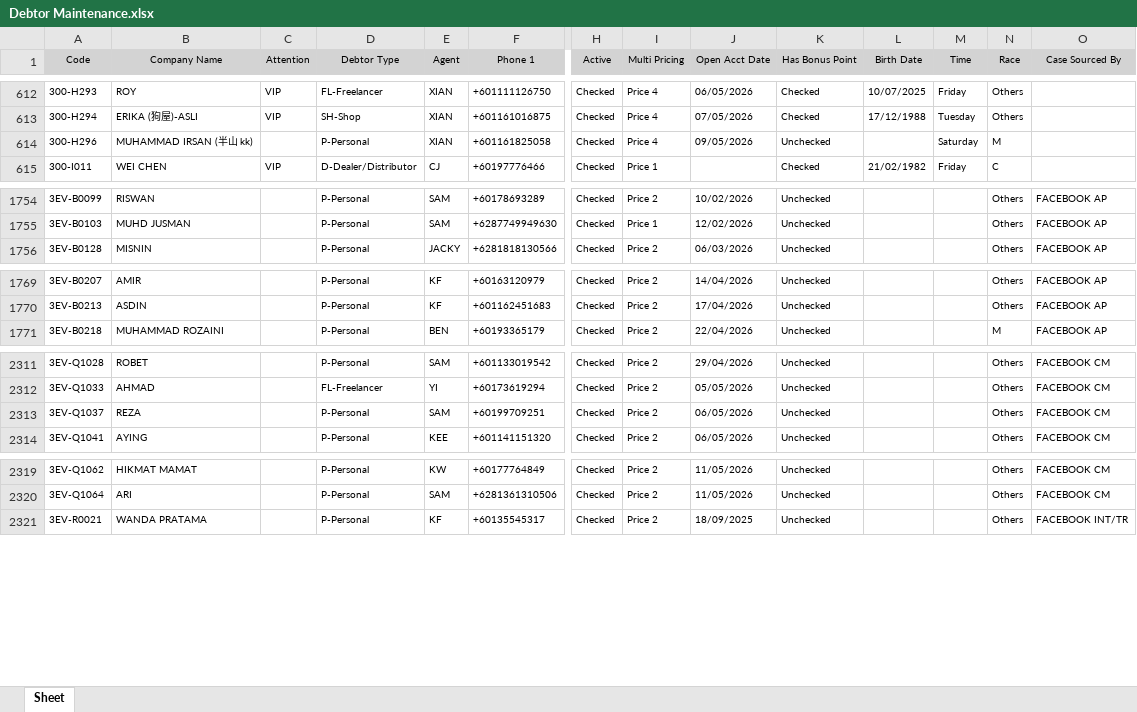
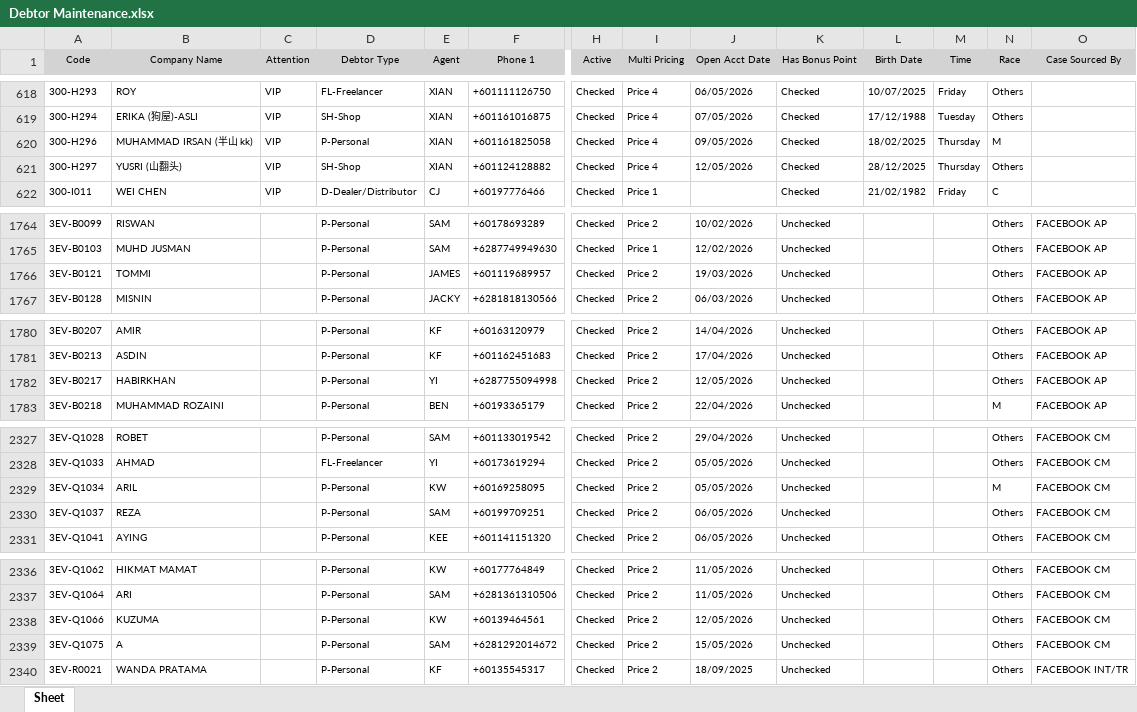
Before and after one commit to izfoo0121-lab/md-dashboard, an Excel workbook: Debtor Maintenance.xlsx, sheet Sheet, drawn as a sheet; only a part is shown, gaps mark what is left out; values as stored, in another font and other column widths than the file's, no borders; addresses are those after the commit; rows hold the shown columns only; the diff covers the shown part only; the diff names each change by its address in the sheet, - before the commit and + after, or states it on an @@ line.

```diff
--- a/Debtor Maintenance.xlsx (sheet Sheet)
+++ b/Debtor Maintenance.xlsx (sheet Sheet)
-C620 (Attention): (empty)
+C620 (Attention): VIP
-K620 (Has Bonus Point): Unchecked
+K620 (Has Bonus Point): Checked
-L620 (Birth Date): (empty)
+L620 (Birth Date): 18/02/2025
-M620 (Time): Saturday
+M620 (Time): Thursday
+row 621: 300-H297 | YUSRI (山翻头) | VIP | SH-Shop | XIAN | +601124128882 | Checked | Price 4 | 12/05/2026 | Checked | 28/12/2025 | Thursday | Others
+row 1766: 3EV-B0121 | TOMMI |  | P-Personal | JAMES | +601119689957 | Checked | Price 2 | 19/03/2026 | Unchecked |  |  | Others | FACEBOOK AP
+row 1782: 3EV-B0217 | HABIRKHAN |  | P-Personal | YI | +6287755094998 | Checked | Price 2 | 12/05/2026 | Unchecked |  |  | Others | FACEBOOK AP
+row 2329: 3EV-Q1034 | ARIL |  | P-Personal | KW | +60169258095 | Checked | Price 2 | 05/05/2026 | Unchecked |  |  | M | FACEBOOK CM
+row 2338: 3EV-Q1066 | KUZUMA |  | P-Personal | KW | +60139464561 | Checked | Price 2 | 12/05/2026 | Unchecked |  |  | Others | FACEBOOK CM
+row 2339: 3EV-Q1075 | A |  | P-Personal | SAM | +6281292014672 | Checked | Price 2 | 15/05/2026 | Unchecked |  |  | Others | FACEBOOK CM
```
Also changed, not shown: 17 added rows, 2 removed rows and 6 edited cells elsewhere in this sheet, 2 other files.
